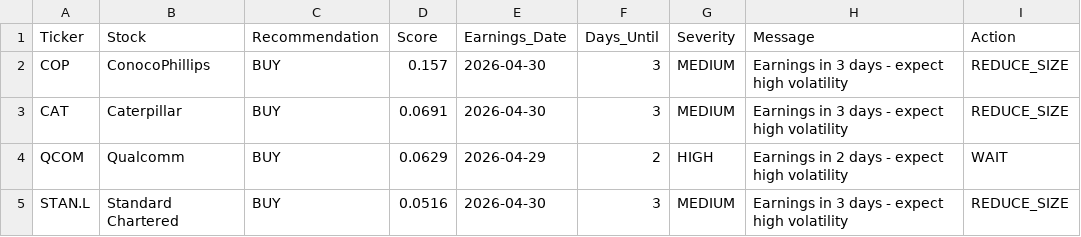
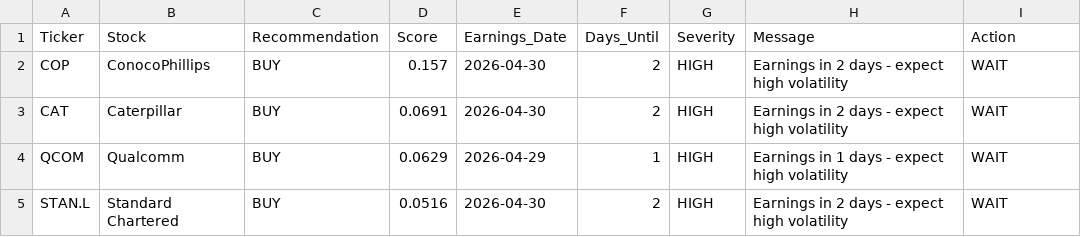
Before and after one commit to garywoodham/woody_stocks, a CSV file: earnings_warnings.csv, drawn as a sheet.

```diff
--- a/earnings_warnings.csv
+++ b/earnings_warnings.csv
@@ -1,5 +1,5 @@
 Ticker,Stock,Recommendation,Score,Earnings_Date,Days_Until,Severity,Message,Action
-COP,ConocoPhillips,BUY,0.157,2026-04-30,3,MEDIUM,Earnings in 3 days - expect high volatility,REDUCE_SIZE
-CAT,Caterpillar,BUY,0.0691,2026-04-30,3,MEDIUM,Earnings in 3 days - expect high volatility,REDUCE_SIZE
-QCOM,Qualcomm,BUY,0.0629,2026-04-29,2,HIGH,Earnings in 2 days - expect high volatility,WAIT
-STAN.L,Standard Chartered,BUY,0.0516,2026-04-30,3,MEDIUM,Earnings in 3 days - expect high volatility,REDUCE_SIZE
+COP,ConocoPhillips,BUY,0.157,2026-04-30,2,HIGH,Earnings in 2 days - expect high volatility,WAIT
+CAT,Caterpillar,BUY,0.0691,2026-04-30,2,HIGH,Earnings in 2 days - expect high volatility,WAIT
+QCOM,Qualcomm,BUY,0.0629,2026-04-29,1,HIGH,Earnings in 1 days - expect high volatility,WAIT
+STAN.L,Standard Chartered,BUY,0.0516,2026-04-30,2,HIGH,Earnings in 2 days - expect high volatility,WAIT
```
Also changed, not shown: daily_signals.csv, data/predictions_log.csv, 5 other files.
